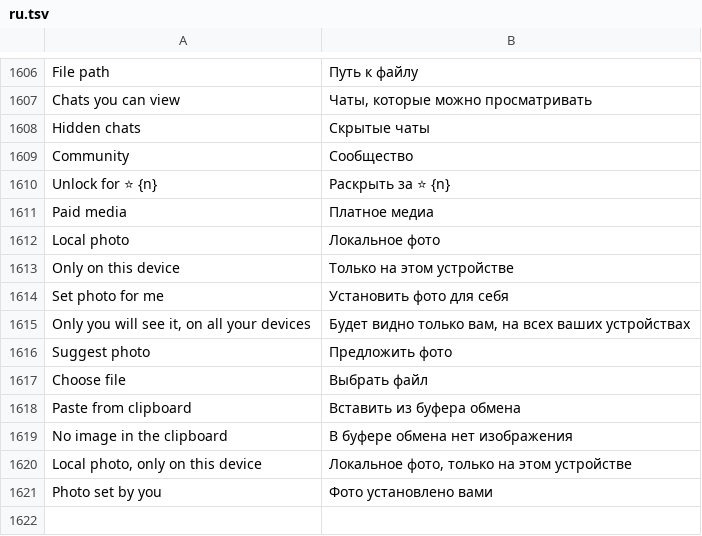
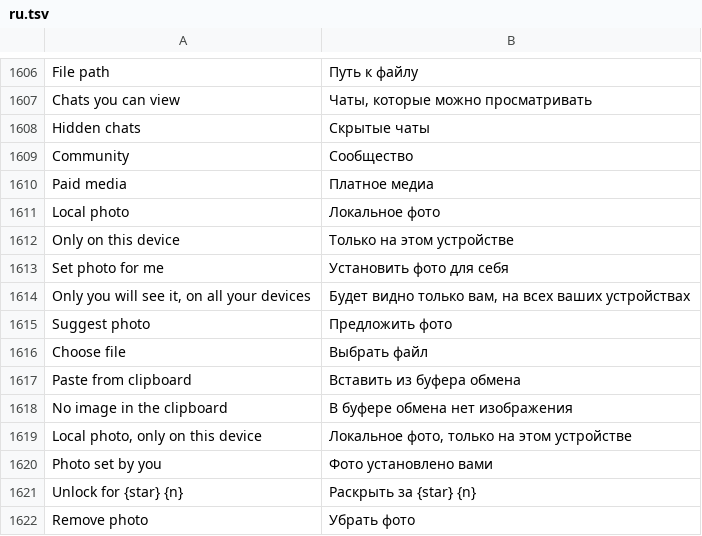
Before and after one commit to JettaXP/pixelGram, a TSV file: src/main/resources/i18n/ru.tsv, drawn as a sheet; only a part is shown, gaps mark what is left out.

```diff
--- a/src/main/resources/i18n/ru.tsv
+++ b/src/main/resources/i18n/ru.tsv
@@ -1609,3 +1609,2 @@ Hidden chats	Скрытые чаты
 Community	Сообщество
-Unlock for ⭐ {n}	Раскрыть за ⭐ {n}
 Paid media	Платное медиа
@@ -1621 +1620,3 @@ Local photo, only on this device	Локальное фото, только на
 Photo set by you	Фото установлено вами
+Unlock for {star} {n}	Раскрыть за {star} {n}
+Remove photo	Убрать фото
```
Also changed, not shown: src/main/resources/i18n/he.tsv, 6 other files.
